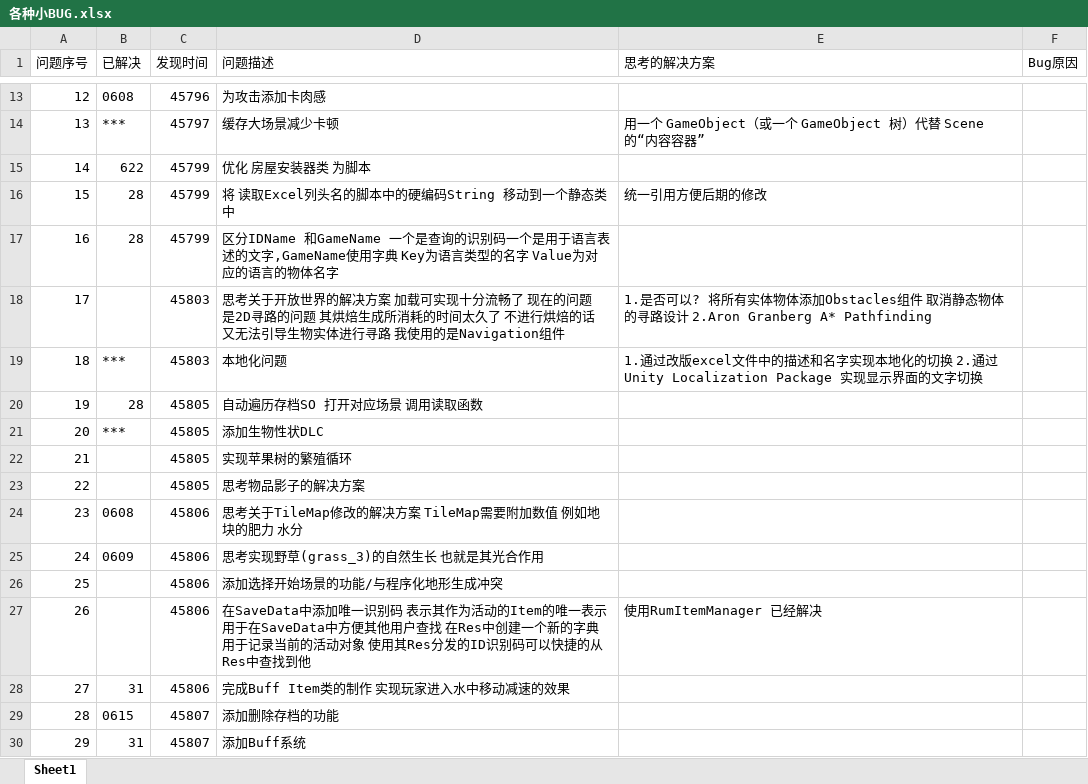
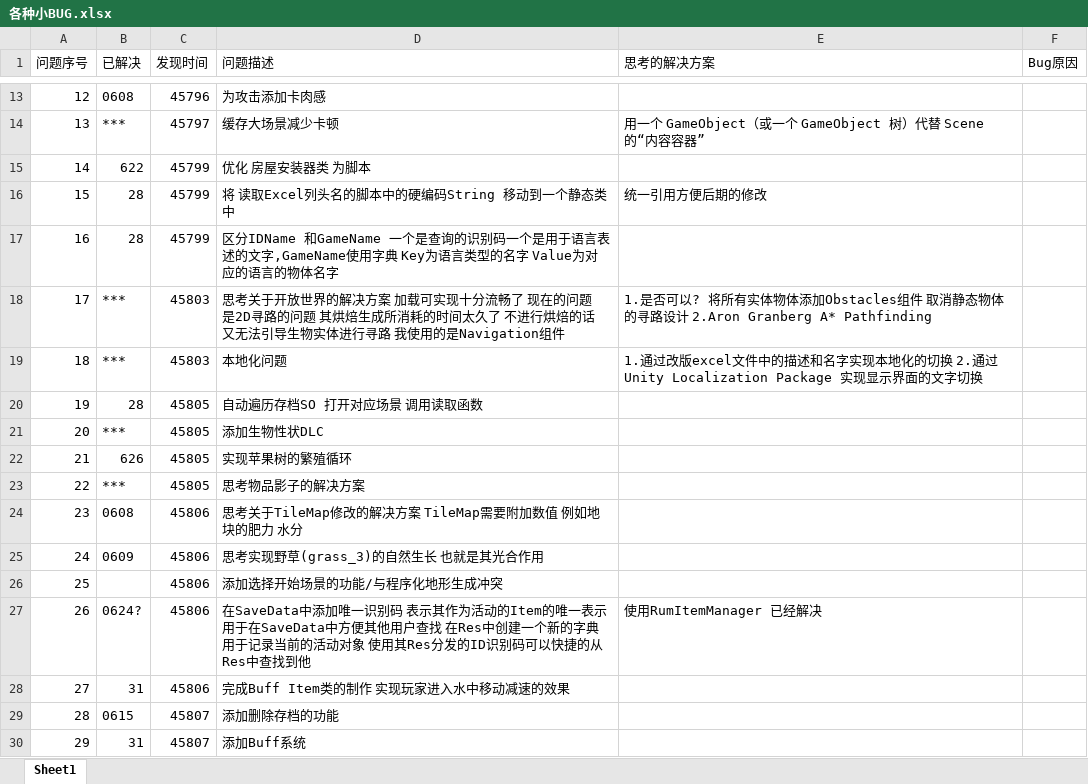
Before and after one commit to XDIOEZ/TerraFlat, an Excel workbook: 开发文档文件夹/各种小BUG.xlsx, sheet Sheet1, drawn as a sheet; only a part is shown, gaps mark what is left out; values as stored, in another font and other column widths than the file's, no borders; the diff names each change by its address in the sheet, - before the commit and + after, or states it on an @@ line.

```diff
--- a/开发文档文件夹/各种小BUG.xlsx (sheet Sheet1)
+++ b/开发文档文件夹/各种小BUG.xlsx (sheet Sheet1)
-B18 (已解决): (empty)
+B18 (已解决): ***
-B22 (已解决): (empty)
+B22 (已解决): 626
-B23 (已解决): (empty)
+B23 (已解决): ***
-B27 (已解决): (empty)
+B27 (已解决): 0624?
```
Also changed, not shown: 46 other files.
